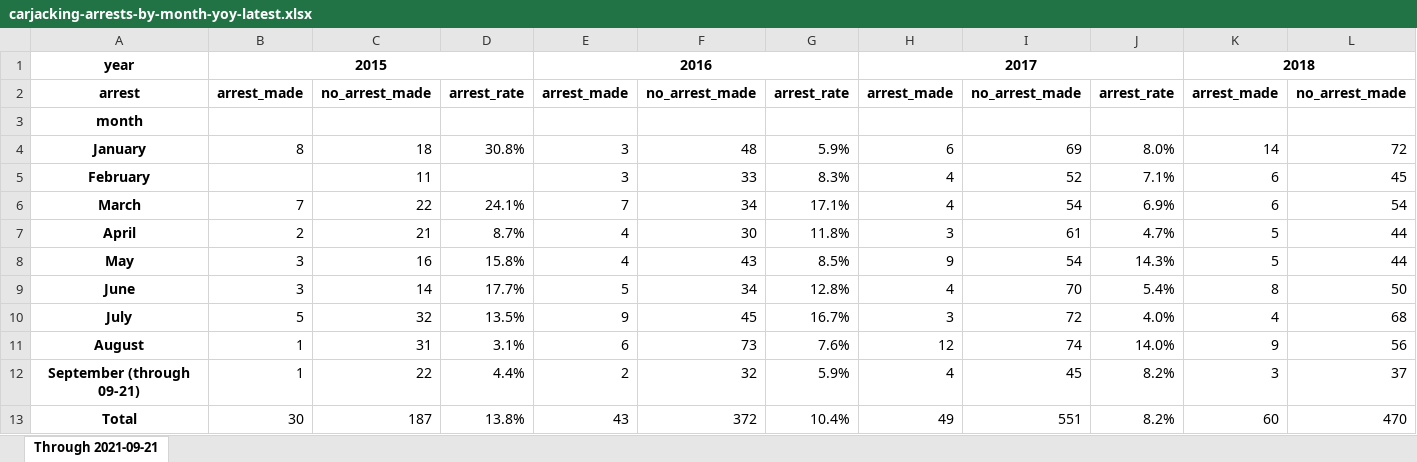
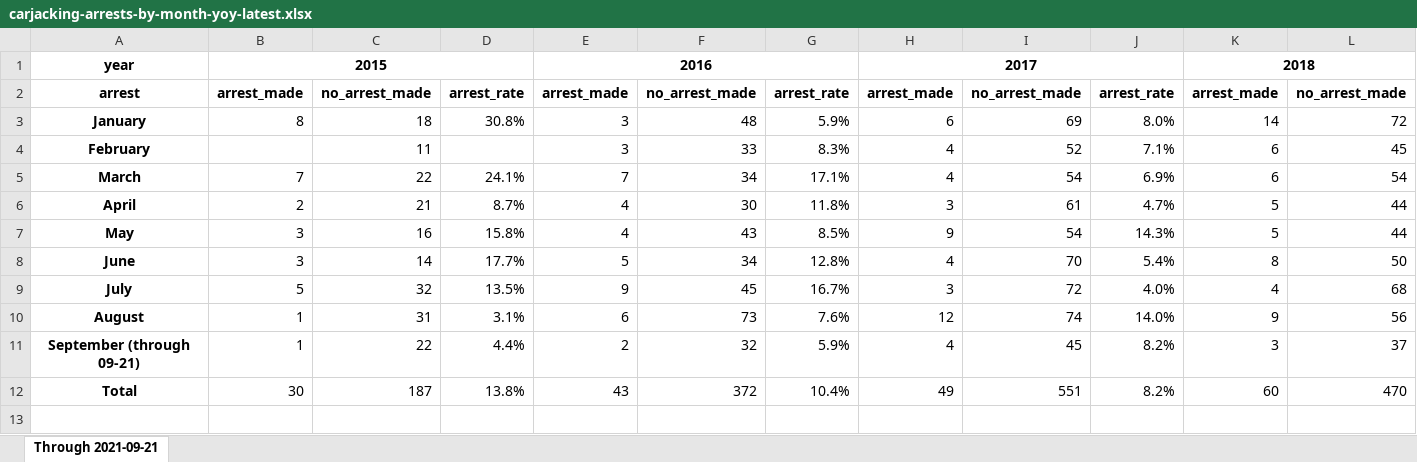
Before and after one commit to cbschicago/chicago-carjacking-tracker, an Excel workbook: output/excel/carjacking-arrests-by-month-yoy-latest.xlsx, sheet Through 2021-09-21, drawn as a sheet; only a part is shown; values as stored, in another font and other column widths than the file's, no borders; rows hold the shown columns only; the diff names each change by its address in the sheet, - before the commit and + after, or states it on an @@ line.

Commit message:
fix blank row below multiindex columns in excel files

```diff
--- a/output/excel/carjacking-arrests-by-month-yoy-latest.xlsx (sheet Through 2021-09-21)
+++ b/output/excel/carjacking-arrests-by-month-yoy-latest.xlsx (sheet Through 2021-09-21)
-row 3: month
```
Also changed, not shown: output/excel/carjacking-by-month-yoy-latest.xlsx, output/excel/carjacking-by-neighborhood-by-month.xlsx, 1 other file.
